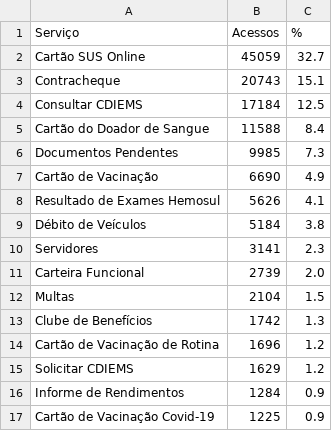
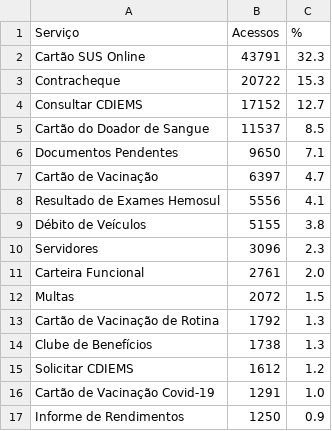
Before and after one commit to fabioramos-02/matomo, a CSV file: matomo-analytics-dashboard/exports/ga_services.csv, drawn as a sheet.

```diff
--- a/matomo-analytics-dashboard/exports/ga_services.csv
+++ b/matomo-analytics-dashboard/exports/ga_services.csv
@@ -1,17 +1,17 @@
 Serviço;Acessos;%
-Cartão SUS Online;45059;32.7
-Contracheque;20743;15.1
-Consultar CDIEMS;17184;12.5
-Cartão do Doador de Sangue;11588;8.4
-Documentos Pendentes;9985;7.3
-Cartão de Vacinação;6690;4.9
-Resultado de Exames Hemosul;5626;4.1
-Débito de Veículos;5184;3.8
-Servidores;3141;2.3
-Carteira Funcional;2739;2.0
-Multas;2104;1.5
-Clube de Benefícios;1742;1.3
-Cartão de Vacinação de Rotina;1696;1.2
-Solicitar CDIEMS;1629;1.2
-Informe de Rendimentos;1284;0.9
-Cartão de Vacinação Covid-19;1225;0.9
+Cartão SUS Online;43791;32.3
+Contracheque;20722;15.3
+Consultar CDIEMS;17152;12.7
+Cartão do Doador de Sangue;11537;8.5
+Documentos Pendentes;9650;7.1
+Cartão de Vacinação;6397;4.7
+Resultado de Exames Hemosul;5556;4.1
+Débito de Veículos;5155;3.8
+Servidores;3096;2.3
+Carteira Funcional;2761;2.0
+Multas;2072;1.5
+Cartão de Vacinação de Rotina;1792;1.3
+Clube de Benefícios;1738;1.3
+Solicitar CDIEMS;1612;1.2
+Cartão de Vacinação Covid-19;1291;1.0
+Informe de Rendimentos;1250;0.9
```
Also changed, not shown: matomo-analytics-dashboard/exports/ga_cities.csv, matomo-analytics-dashboard/exports/ga_funnel.csv, 7 other files.
